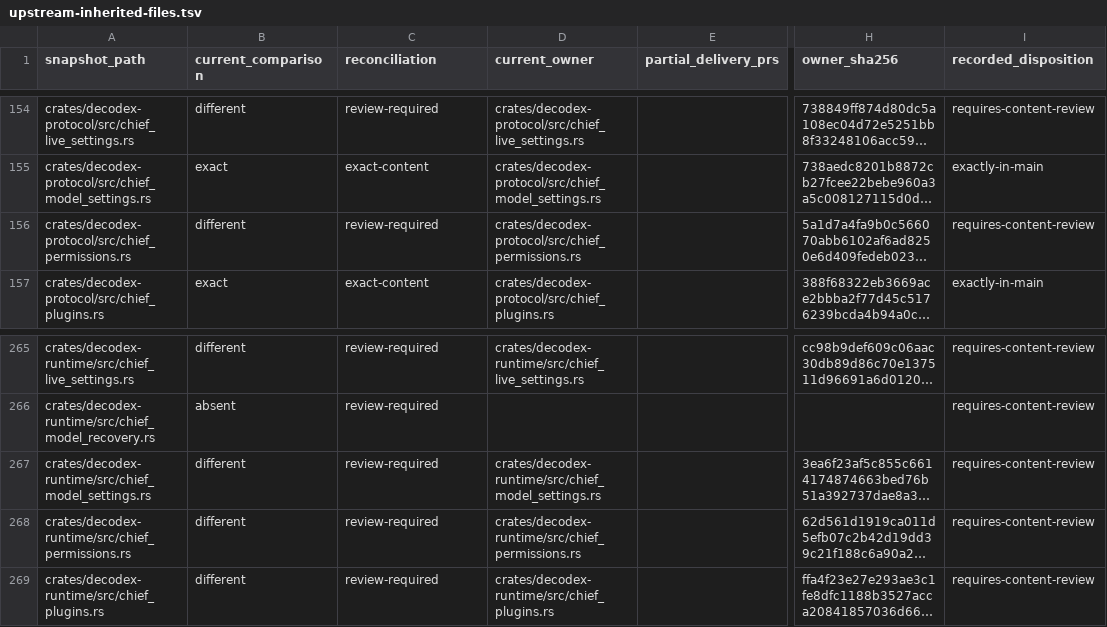
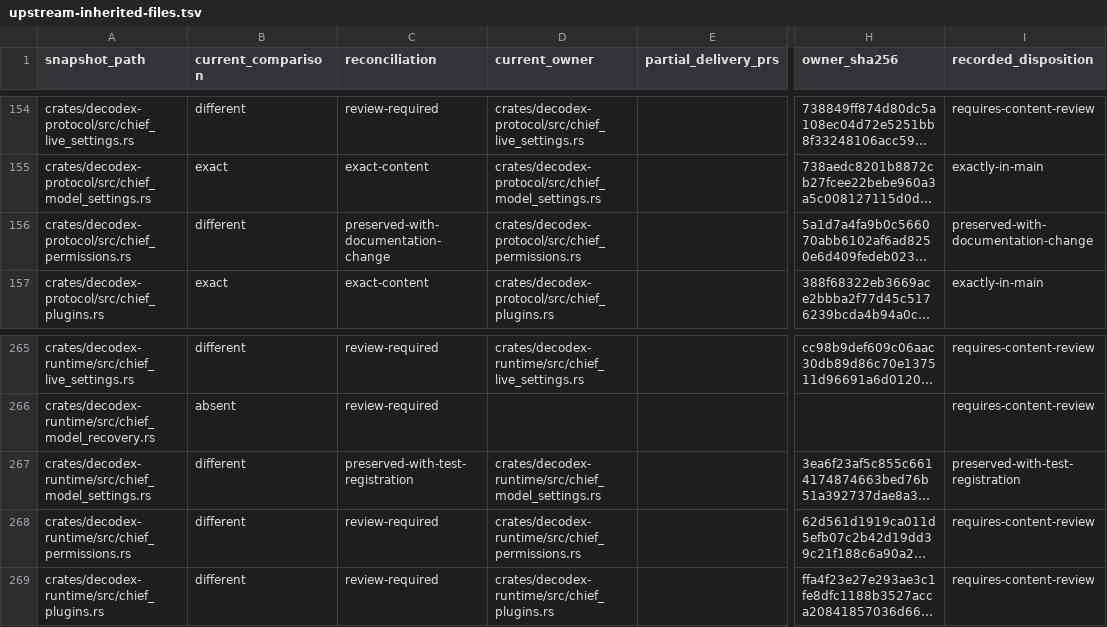
Before and after one commit to acg-box/decodex, a TSV file: work/upstream-inherited-files.tsv, drawn as a sheet; only a part is shown, gaps mark what is left out; long unchanged cells end in …; the diff covers the shown part only; the diff names each change by its address in the sheet, - before the commit and + after, or states it on an @@ line.

Commit message:
Record inherited source dispositions and current acceptance boundaries

```diff
--- a/work/upstream-inherited-files.tsv
+++ b/work/upstream-inherited-files.tsv
-C156 (reconciliation): review-required
+C156 (reconciliation): preserved-with-documentation-change
-I156 (recorded_disposition): requires-content-review
+I156 (recorded_disposition): preserved-with-documentation-change
-C267 (reconciliation): review-required
+C267 (reconciliation): preserved-with-test-registration
-I267 (recorded_disposition): requires-content-review
+I267 (recorded_disposition): preserved-with-test-registration
```
Also changed, not shown: 15 edited cells elsewhere in this file, 2 other files.
